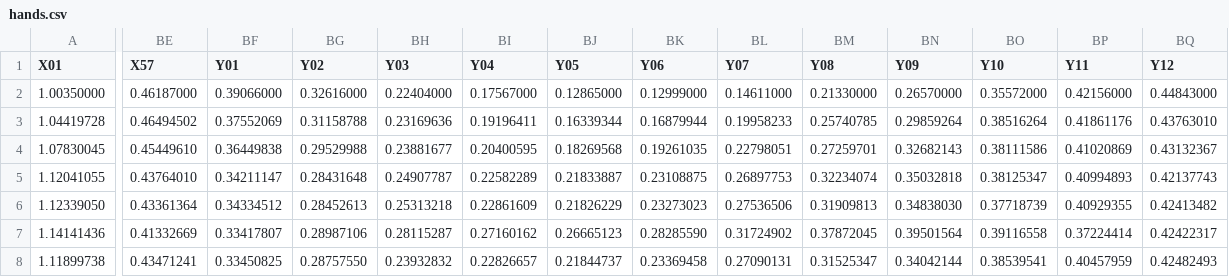
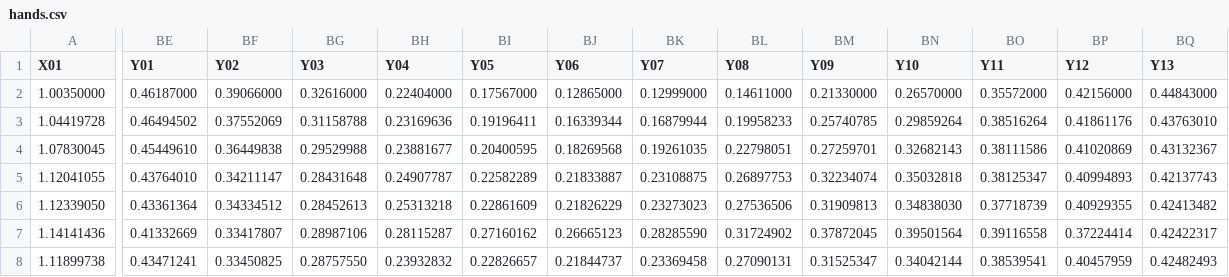
Before and after one commit to MigleSur/miglesur.github.io, a CSV file: hands.csv, drawn as a sheet; only a part is shown, gaps mark what is left out; the diff covers the shown part only; the diff names each change by its address in the sheet, - before the commit and + after, or states it on an @@ line.

```diff
--- a/hands.csv
+++ b/hands.csv
-BE1: X57
+BE1: Y01
-BF1: Y01
+BF1: Y02
-BG1: Y02
+BG1: Y03
-BH1: Y03
+BH1: Y04
-BI1: Y04
+BI1: Y05
-BJ1: Y05
+BJ1: Y06
-BK1: Y06
+BK1: Y07
-BL1: Y07
+BL1: Y08
-BM1: Y08
+BM1: Y09
-BN1: Y09
+BN1: Y10
-BO1: Y10
+BO1: Y11
-BP1: Y11
+BP1: Y12
-BQ1: Y12
+BQ1: Y13
```
Also changed, not shown: 45 edited cells elsewhere in this file, 3 other files.
